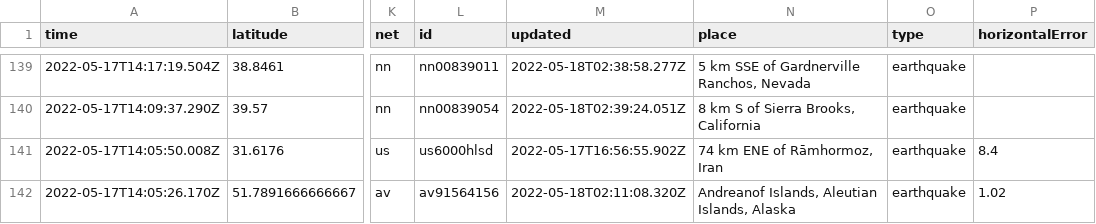
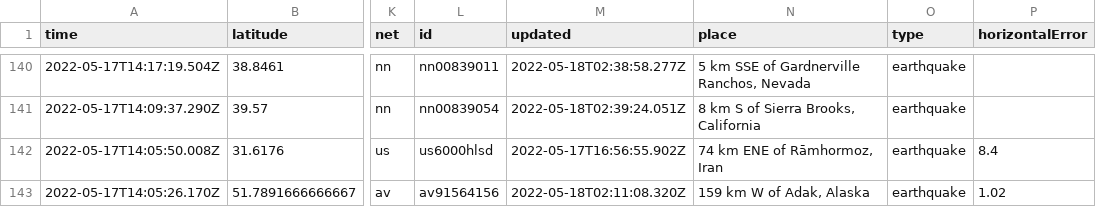
Before and after one commit to kmadden71/my-data-robot, a CSV file: usgs_current.csv, drawn as a sheet; only a part is shown, gaps mark what is left out; addresses are those after the commit; the diff covers the shown part only; the diff names each change by its address in the sheet, - before the commit and + after, or states it on an @@ line.

```diff
--- a/usgs_current.csv
+++ b/usgs_current.csv
-N143 (place): Andreanof Islands, Aleutian Islands, Alaska
+N143 (place): 159 km W of Adak, Alaska
```
Also changed, not shown: 1 added row, 1 removed row and 5 edited cells elsewhere in this file.
